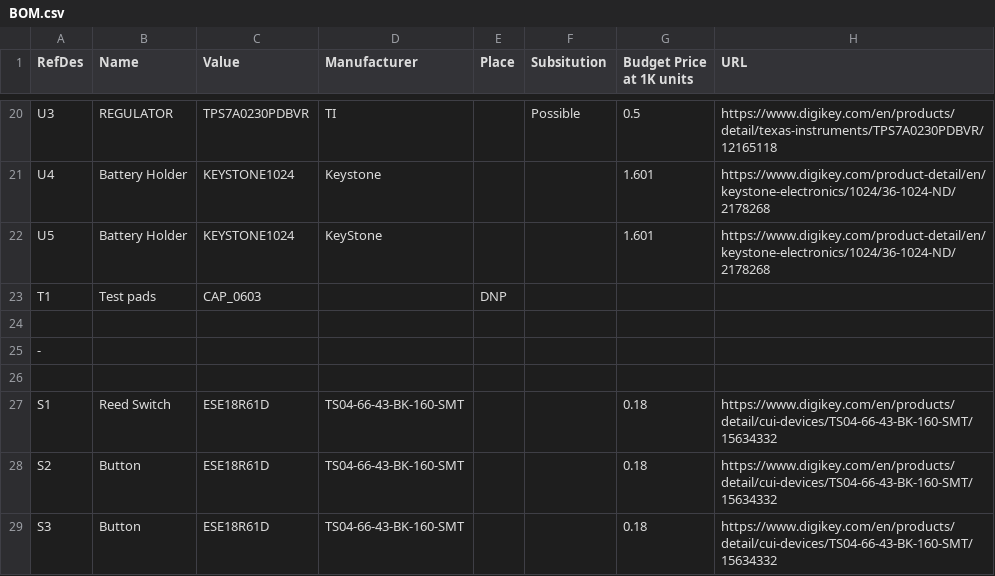
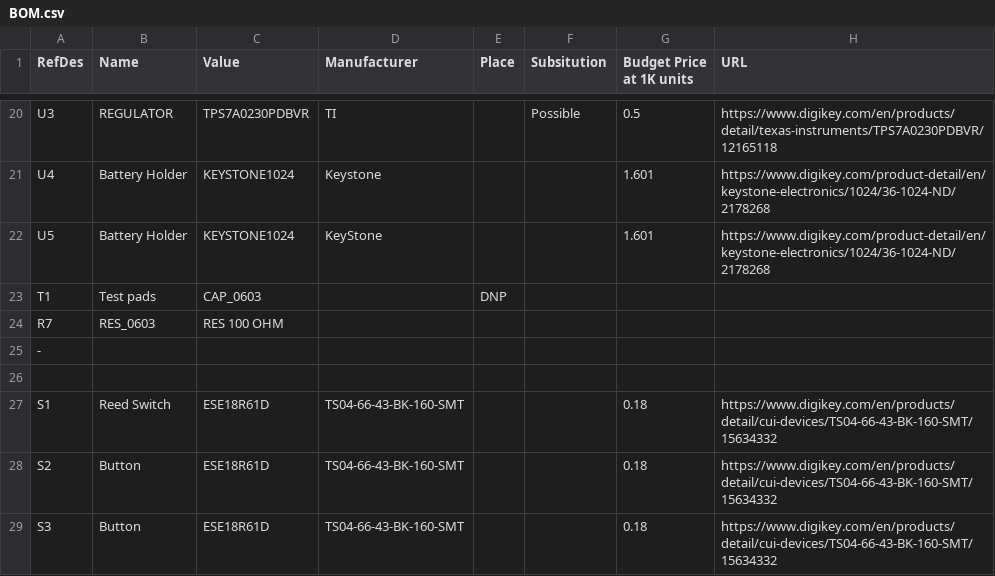
Before and after one commit to bigjosh/Timed-Capsule, a CSV file: hardware/assembly-package/BOM.csv, drawn as a sheet; only a part is shown, gaps mark what is left out; the diff names each change by its address in the sheet, - before the commit and + after, or states it on an @@ line.

```diff
--- a/hardware/assembly-package/BOM.csv
+++ b/hardware/assembly-package/BOM.csv
-row 24: (empty)
+row 24: R7 | RES_0603 | RES 100 OHM
```
Also changed, not shown: 1 other file.
